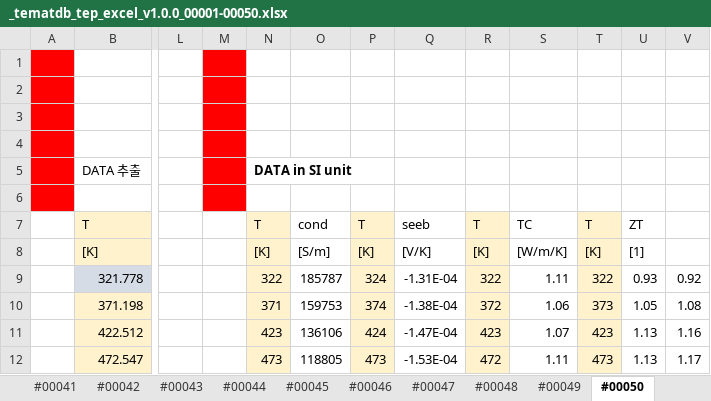
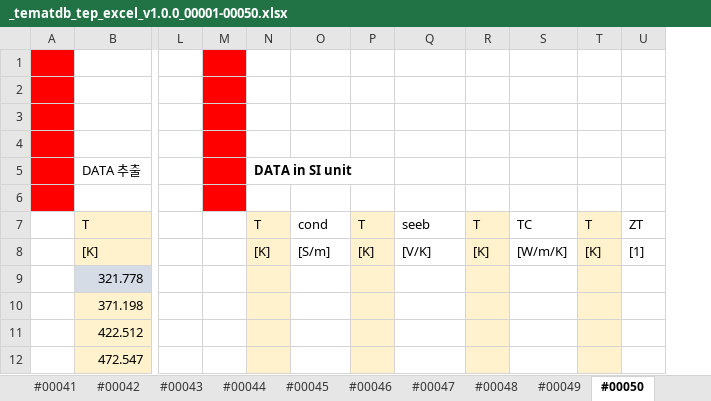
Before and after one commit to byungkiryu/tematdb_v1.1, an Excel workbook: data_excel/_tematdb_tep_excel_v1.0.0_00001-00050.xlsx, sheet #00050, drawn as a sheet; only a part is shown, gaps mark what is left out; values as stored, in another font and other column widths than the file's, no borders; removed rows and columns are numbered as before the commit, all else as after; the diff covers the shown part only; the diff names each change by its address in the sheet, - before the commit and + after, or states it on an @@ line.

Commit message:
Add files via upload
duplicated ids are found. In that case, the right second tables is made empty.

```diff
--- a/data_excel/_tematdb_tep_excel_v1.0.0_00001-00050.xlsx (sheet #00050)
+++ b/data_excel/_tematdb_tep_excel_v1.0.0_00001-00050.xlsx (sheet #00050)
-column V, rows 9-12: 0.92 | 1.08 | 1.16 | 1.17
-N9: 322
+N9: (empty)
-O9: 185787
+O9: (empty)
-P9: 324
+P9: (empty)
-Q9: -1.31E-04
+Q9: (empty)
-R9: 322
+R9: (empty)
-S9: 1.11
+S9: (empty)
-T9: 322
+T9: (empty)
-U9: 0.93
+U9: (empty)
-N10: 371
+N10: (empty)
-O10: 159753
+O10: (empty)
-P10: 374
+P10: (empty)
-Q10: -1.38E-04
+Q10: (empty)
-R10: 372
+R10: (empty)
-S10: 1.06
+S10: (empty)
-T10: 373
+T10: (empty)
-U10: 1.05
+U10: (empty)
-N11: 423
+N11: (empty)
-O11: 136106
+O11: (empty)
-P11: 424
+P11: (empty)
-Q11: -1.47E-04
+Q11: (empty)
-R11: 423
+R11: (empty)
-S11: 1.07
+S11: (empty)
-T11: 423
+T11: (empty)
-U11:U12: 1.13
+U11:U12: (empty)
-N12: 473
+N12: (empty)
-O12: 118805
+O12: (empty)
-P12: 473
+P12: (empty)
-Q12: -1.53E-04
+Q12: (empty)
-R12: 472
+R12: (empty)
-S12: 1.11
+S12: (empty)
-T12: 473
+T12: (empty)
```
Also changed, not shown: 2 added rows, 17 edited cells and cell formats elsewhere in this sheet, sheet #00049.
